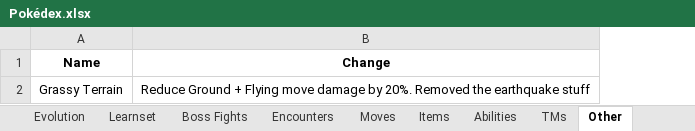
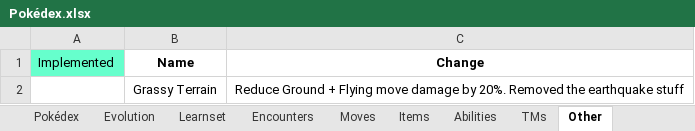
Before and after one commit to jake-lori/rizi-engine, an Excel workbook: !work docs/Pokédex.xlsx, sheet Other, drawn as a sheet; values as stored, in another font and other column widths than the file's, no borders; conditional formats not drawn; the diff names each change by its address in the sheet, - before the commit and + after, or states it on an @@ line.

Commit message:
moving to sheets

```diff
--- a/!work docs/Pokédex.xlsx (sheet Other)
+++ b/!work docs/Pokédex.xlsx (sheet Other)
-sheet tab: Boss Fights
+column A (Implemented), empty
```
Also changed, not shown: sheet Pokédex, sheet Changed, sheet Base, sheet Moves, sheet Evolution, sheet Items, 1 more sheet, formulas that keep their value, 4 other files.
